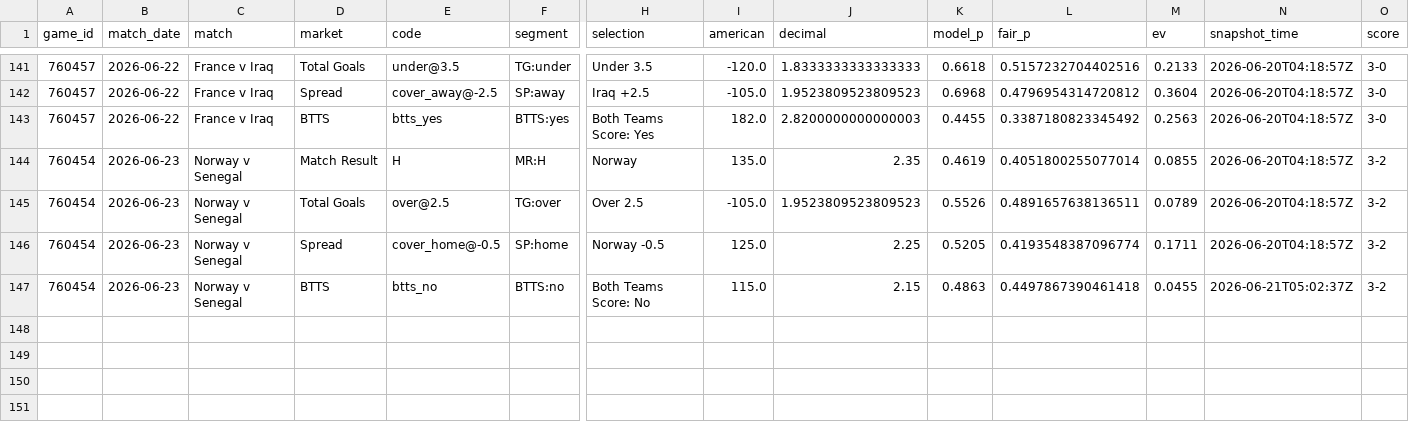
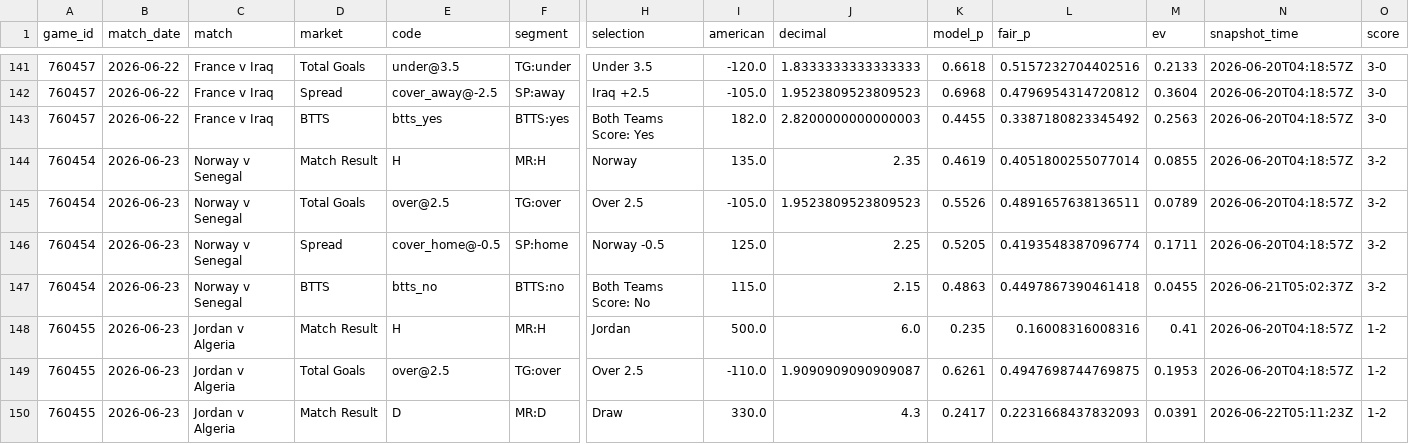
Before and after one commit to mgwinnier/soccer-model, a CSV file: reports/clv_ledger.csv, drawn as a sheet; only a part is shown, gaps mark what is left out; rows hold the shown columns only; the diff names each change by its address in the sheet, - before the commit and + after, or states it on an @@ line.

```diff
--- a/reports/clv_ledger.csv
+++ b/reports/clv_ledger.csv
+row 148: 760455 | 2026-06-23 | Jordan v Algeria | Match Result | H | MR:H | Jordan | 500.0 | 6.0 | 0.235 | 0.16008316008316 | 0.41 | 2026-06-20T04:18:57Z | 1-2
+row 149: 760455 | 2026-06-23 | Jordan v Algeria | Total Goals | over@2.5 | TG:over | Over 2.5 | -110.0 | 1.9090909090909087 | 0.6261 | 0.4947698744769875 | 0.1953 | 2026-06-20T04:18:57Z | 1-2
+row 150: 760455 | 2026-06-23 | Jordan v Algeria | Match Result | D | MR:D | Draw | 330.0 | 4.3 | 0.2417 | 0.2231668437832093 | 0.0391 | 2026-06-22T05:11:23Z | 1-2
```
Also changed, not shown: reports/clv_open.csv.
